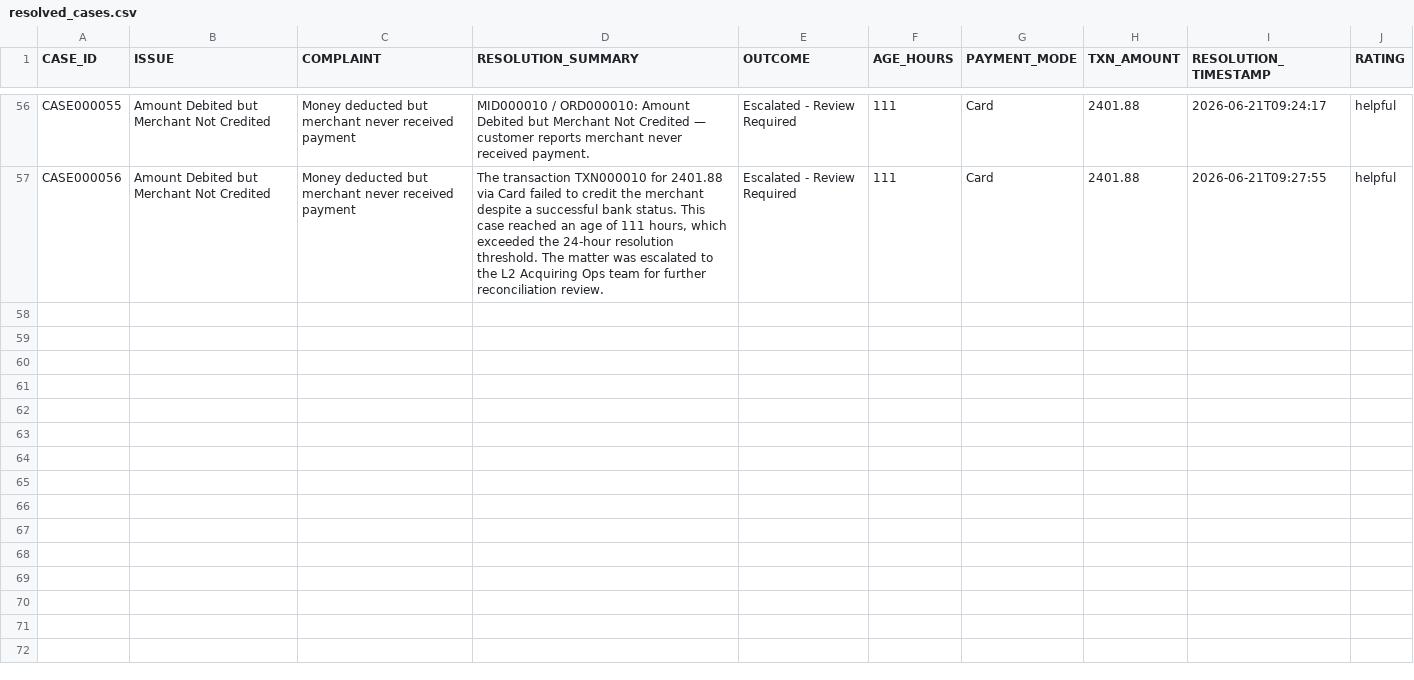
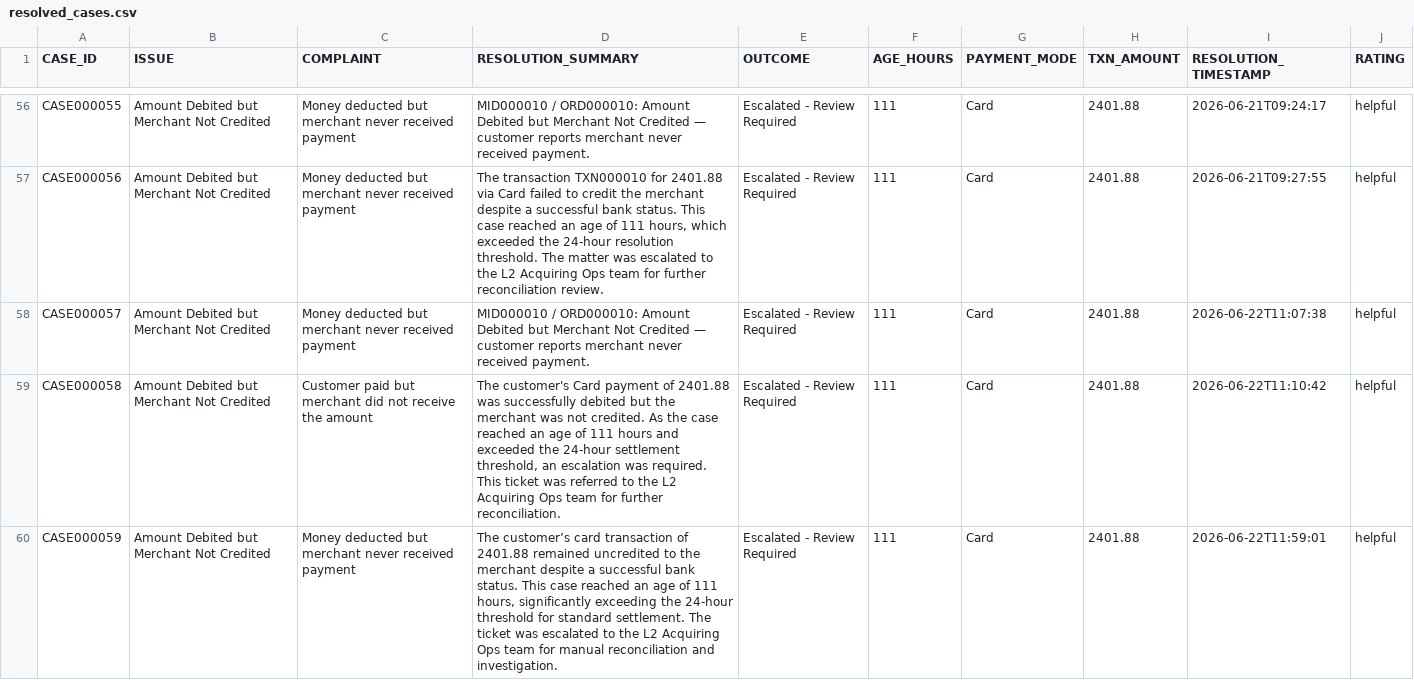
Before and after one commit to vanshaggarwal07/Paytm-transaction-resolution-copilot_enhancement, a CSV file: data/resolved_cases.csv, drawn as a sheet; only a part is shown, gaps mark what is left out; the diff covers the shown part only; the diff names each change by its address in the sheet, - before the commit and + after, or states it on an @@ line.

```diff
--- a/data/resolved_cases.csv
+++ b/data/resolved_cases.csv
+row 58: CASE000057 | Amount Debited but Merchant Not Credited | Money deducted but merchant never received payment | MID000010 / ORD000010: Amount Debited but Merchant Not Credited — customer reports merchant never received payment. | Escalated - Review Required | 111 | Card | 2401.88 | 2026-06-22T11:07:38 | helpful
+row 59: CASE000058 | Amount Debited but Merchant Not Credited | Customer paid but merchant did not receive the amount | The customer's Card payment of 2401.88 was successfully debited but the merchant was not credited. As the case reached an age of 111 hours and exceeded the 24-hour settlement threshold, an escalation was required. This ticket was referred to the L2 Acquiring Ops team for further reconciliation. | Escalated - Review Required | 111 | Card | 2401.88 | 2026-06-22T11:10:42 | helpful
+row 60: CASE000059 | Amount Debited but Merchant Not Credited | Money deducted but merchant never received payment | The customer’s card transaction of 2401.88 remained uncredited to the merchant despite a successful bank status. This case reached an age of 111 hours, significantly exceeding the 24-hour threshold for standard settlement. The ticket was escalated to the L2 Acquiring Ops team for manual reconciliation and investigation. | Escalated - Review Required | 111 | Card | 2401.88 | 2026-06-22T11:59:01 | helpful
```
Also changed, not shown: 3 added rows elsewhere in this file, data/feedback_log.csv, 7 other files.
